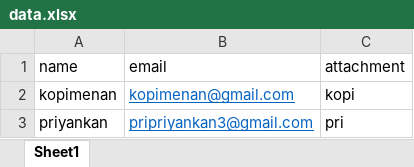
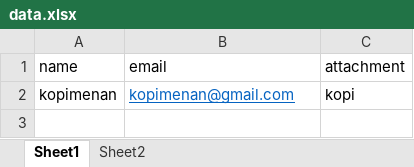
Before and after one commit to veejask-41/mail-merge-using-python-and-excel, an Excel workbook: data.xlsx, sheet Sheet1, drawn as a sheet; values as stored, in another font and other column widths than the file's, no borders; the diff names each change by its address in the sheet, - before the commit and + after, or states it on an @@ line.

```diff
--- a/data.xlsx (sheet Sheet1)
+++ b/data.xlsx (sheet Sheet1)
+sheet tab: Sheet2
-row 3: priyankan | pripriyankan3@gmail.com | pri
```
Also changed, not shown: 1 other file.
